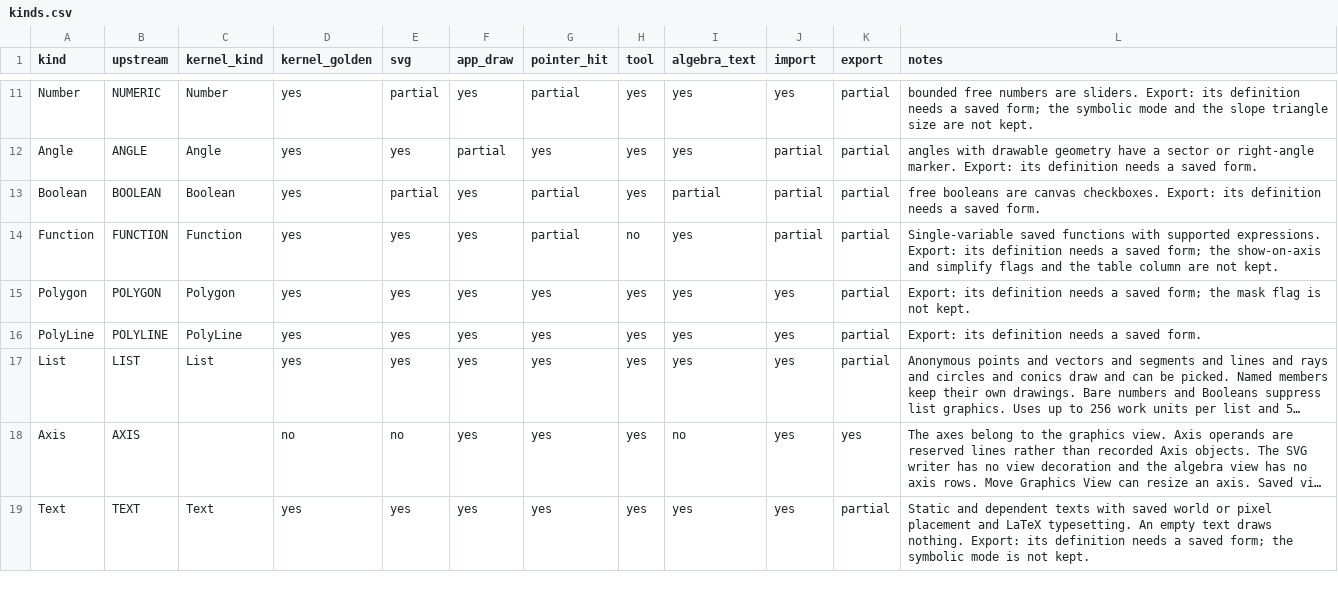
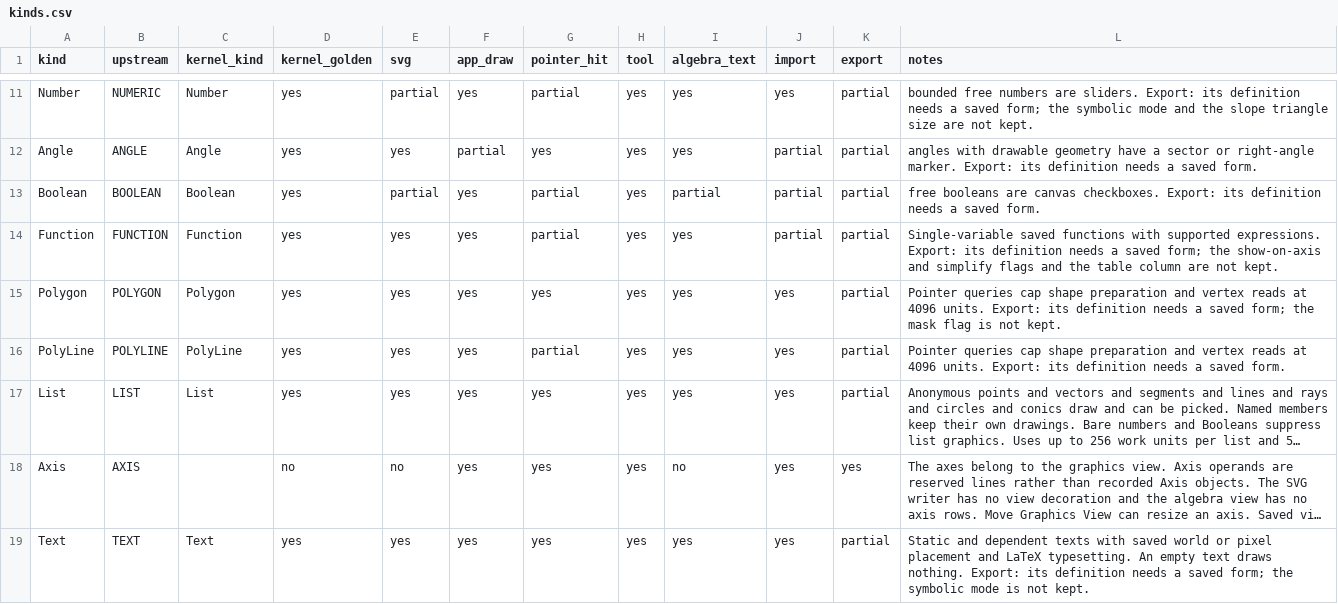
Before and after one commit to jash90/geokernel, a CSV file: docs/kinds.csv, drawn as a sheet; only a part is shown, gaps mark what is left out; long unchanged cells end in …; the diff names each change by its address in the sheet, - before the commit and + after, or states it on an @@ line.

Commit message:
Add eight geometry construction tools (#119)
* Add eight geometry construction tools

* Use standard output counting and route circle vertices

* Close verified point-on-function gaps

* Cover circle vertices and invalid vertex arguments

* Keep pointer inputs out of both construction corpora

* Record pointer review cases and repair corpus prerequisites

* Bound tool picks and match recorded construction and undo states

* List vectors among point paths in the command matrix

* Assert the recorded vertical-axis constraint in the canvas test

* Document the fallback after an oversized shape pick

* Match label allocation for undefined conic outputs

```diff
--- a/docs/kinds.csv
+++ b/docs/kinds.csv
-H14 (tool): no
+H14 (tool): yes
-L15 (notes): Export: its…
+L15 (notes): Pointer queries cap shape preparation and vertex reads at 4096 units. Export: its…
-G16 (pointer_hit): yes
+G16 (pointer_hit): partial
-L16 (notes): Export: its…
+L16 (notes): Pointer queries cap shape preparation and vertex reads at 4096 units. Export: its…
```
Also changed, not shown: docs/command-matrix.csv, 38 other files.
